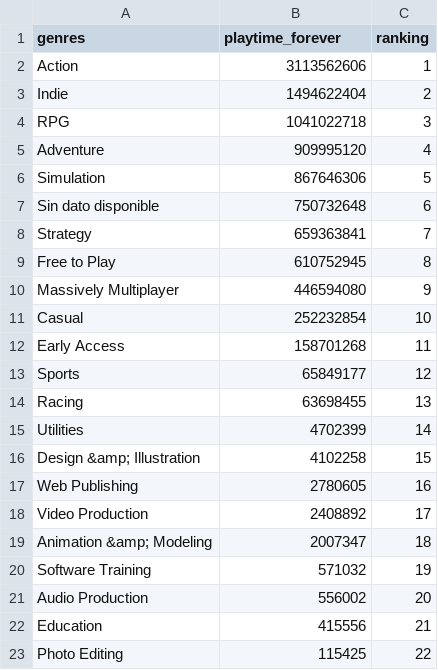
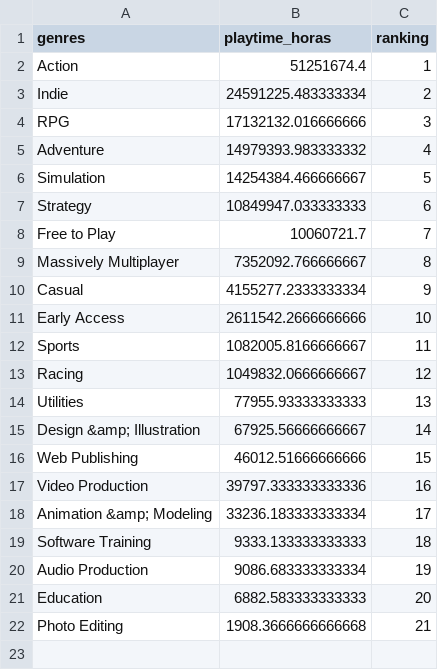
Before and after one commit to IngCarlaPezzone/PI1_MLOps_videojuegos, a CSV file: data/df_genre_ranking_unido.csv, drawn as a sheet.

Commit message:
dataset actualizados

```diff
--- a/data/df_genre_ranking_unido.csv
+++ b/data/df_genre_ranking_unido.csv
@@ -1,23 +1,22 @@
-genres,playtime_forever,ranking
-Action,3113562606,1
-Indie,1494622404,2
-RPG,1041022718,3
-Adventure,909995120,4
-Simulation,867646306,5
-Sin dato disponible,750732648,6
-Strategy,659363841,7
-Free to Play,610752945,8
-Massively Multiplayer,446594080,9
-Casual,252232854,10
-Early Access,158701268,11
-Sports,65849177,12
-Racing,63698455,13
-Utilities,4702399,14
-Design &amp; Illustration,4102258,15
-Web Publishing,2780605,16
-Video Production,2408892,17
-Animation &amp; Modeling,2007347,18
-Software Training,571032,19
-Audio Production,556002,20
-Education,415556,21
-Photo Editing,115425,22
+genres,playtime_horas,ranking
+Action,51251674.4,1
+Indie,24591225.483333334,2
+RPG,17132132.016666666,3
+Adventure,14979393.983333332,4
+Simulation,14254384.466666667,5
+Strategy,10849947.033333333,6
+Free to Play,10060721.7,7
+Massively Multiplayer,7352092.766666667,8
+Casual,4155277.2333333334,9
+Early Access,2611542.2666666666,10
+Sports,1082005.8166666667,11
+Racing,1049832.0666666667,12
+Utilities,77955.93333333333,13
+Design &amp; Illustration,67925.56666666667,14
+Web Publishing,46012.51666666666,15
+Video Production,39797.333333333336,16
+Animation &amp; Modeling,33236.183333333334,17
+Software Training,9333.133333333333,18
+Audio Production,9086.683333333334,19
+Education,6882.583333333333,20
+Photo Editing,1908.3666666666668,21
```
Also changed, not shown: 3 other files.
